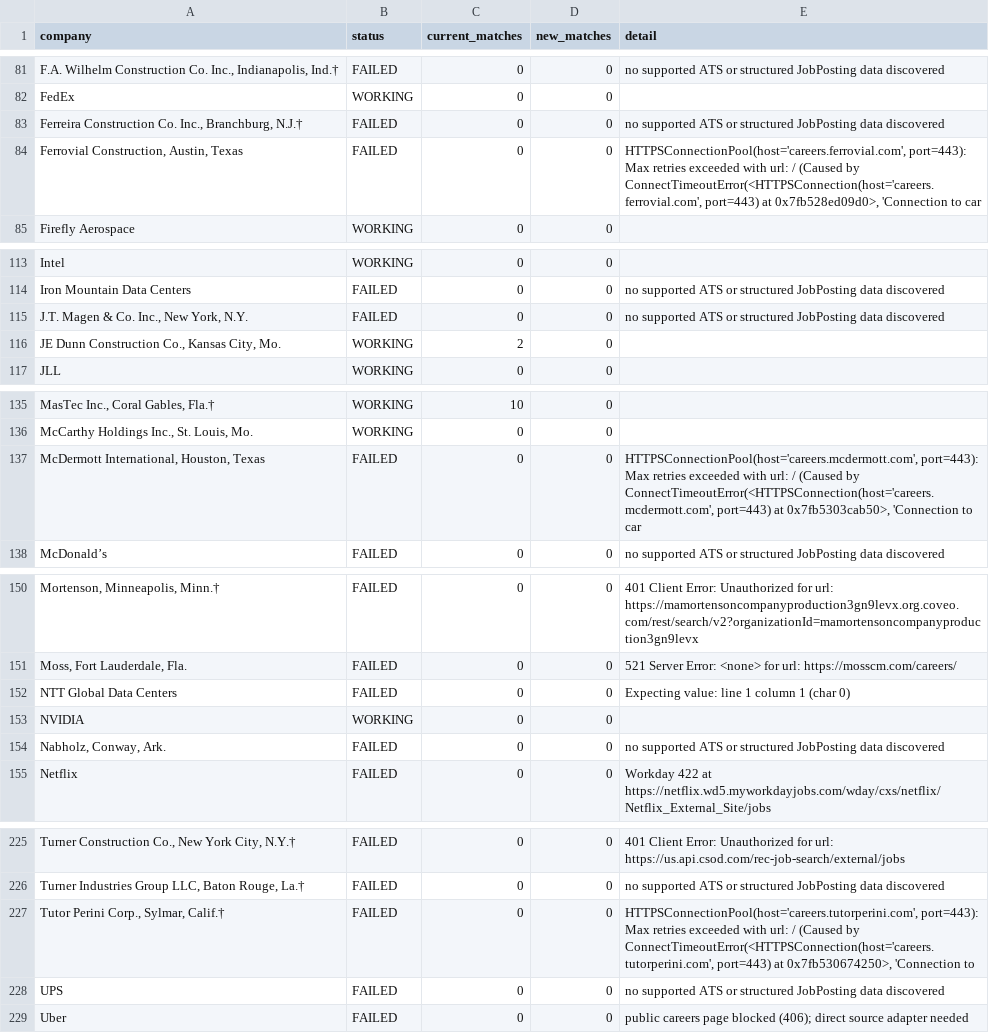
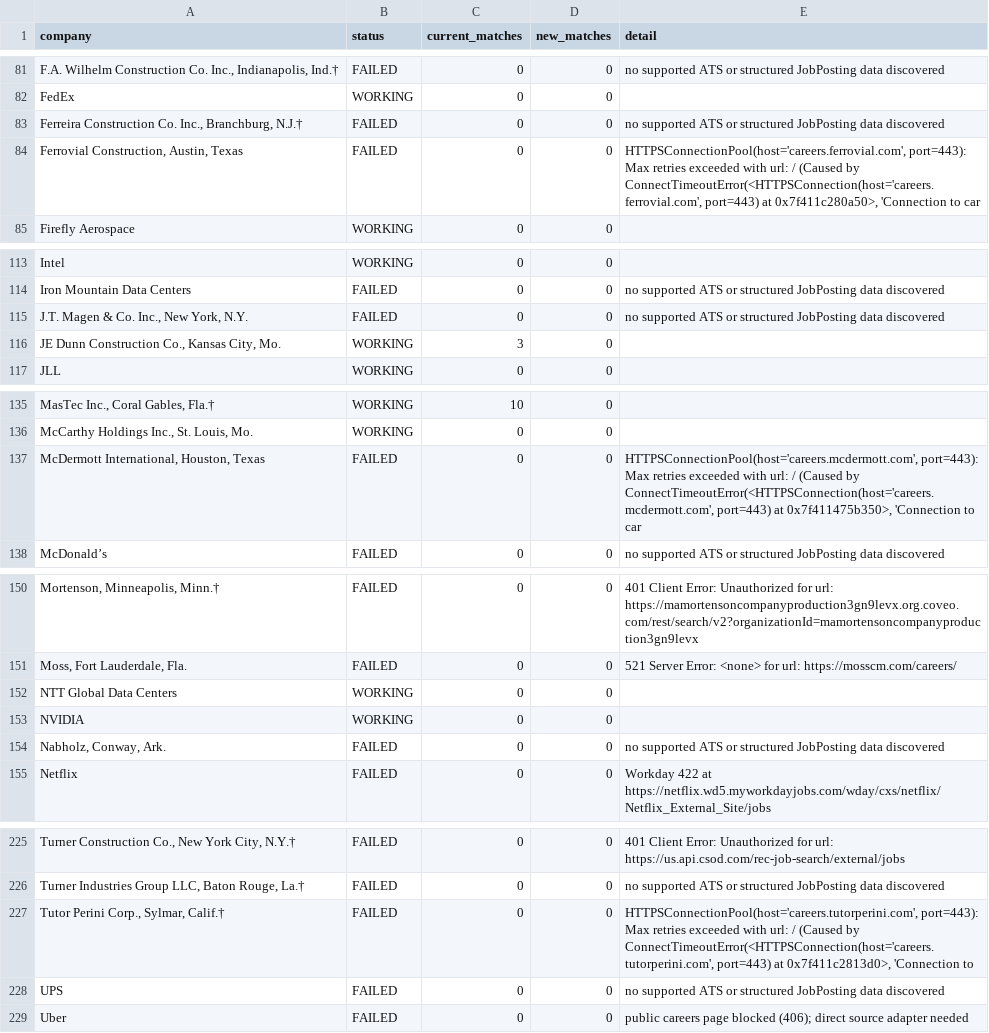
Before and after one commit to sandeepreddy46-max/Jobscrapper, a CSV file: source_health.csv, drawn as a sheet; only a part is shown, gaps mark what is left out; the diff names each change by its address in the sheet, - before the commit and + after, or states it on an @@ line.

```diff
--- a/source_health.csv
+++ b/source_health.csv
-E84 (detail): …port=443) at 0x7fb528ed09d0>, 'Connection to…
+E84 (detail): …port=443) at 0x7f411c280a50>, 'Connection to…
-C116 (current_matches): 2
+C116 (current_matches): 3
-E137 (detail): …port=443) at 0x7fb5303cab50>, 'Connection to…
+E137 (detail): …port=443) at 0x7f411475b350>, 'Connection to…
-B152 (status): FAILED
+B152 (status): WORKING
-E152 (detail): Expecting value: line 1 column 1 (char 0)
+E152 (detail): (empty)
-E227 (detail): …port=443) at 0x7fb530674250>, 'Connection to
+E227 (detail): …port=443) at 0x7f411c2813d0>, 'Connection to
```
Also changed, not shown: current_jobs.csv.
